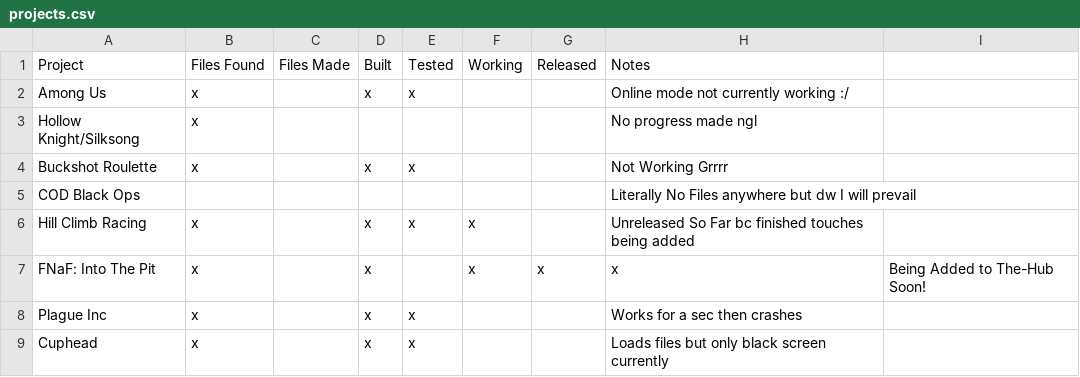
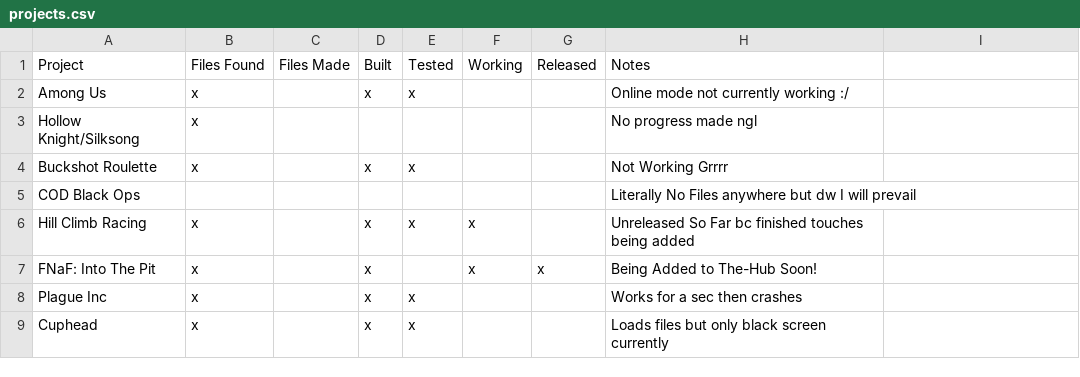
Before and after one commit to LylerLalko/projects, a CSV file: projects.csv, drawn as a sheet.

Commit message:
Update projects.csv

```diff
--- a/projects.csv
+++ b/projects.csv
@@ -6,3 +6,3 @@ COD Black Ops,,,,,,,Literally No Files anywhere but dw I will prevail
 Hill Climb Racing,x,,x,x,x,,Unreleased So Far bc finished touches being added
-FNaF: Into The Pit,x,,x,,x,x,x,Being Added to The-Hub Soon!
+FNaF: Into The Pit,x,,x,,x,x,Being Added to The-Hub Soon!
 Plague Inc,x,,x,x,,,Works for a sec then crashes
```
